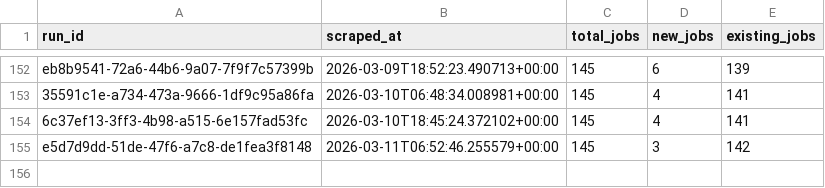
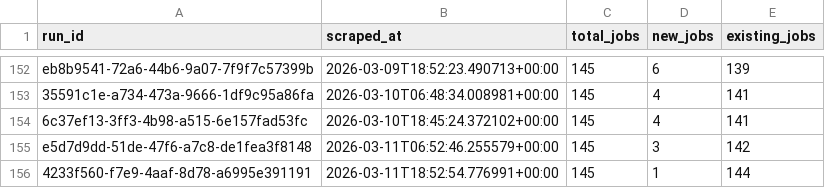
Before and after one commit to tanprabhu/job-market-pulse, a CSV file: data/processed/run_job_info.csv, drawn as a sheet; only a part is shown, gaps mark what is left out.

```diff
--- a/data/processed/run_job_info.csv
+++ b/data/processed/run_job_info.csv
@@ -155 +155,2 @@ eb8b9541-72a6-44b6-9a07-7f9f7c57399b,2026-03-09T18:52:23.490713+00:00,145,6,139
 e5d7d9dd-51de-47f6-a7c8-de1fea3f8148,2026-03-11T06:52:46.255579+00:00,145,3,142
+4233f560-f7e9-4aaf-8d78-a6995e391191,2026-03-11T18:52:54.776991+00:00,145,1,144
```
Also changed, not shown: data/meta/scrape_runs.csv, data/processed/data_clean.csv, 1 other file.
